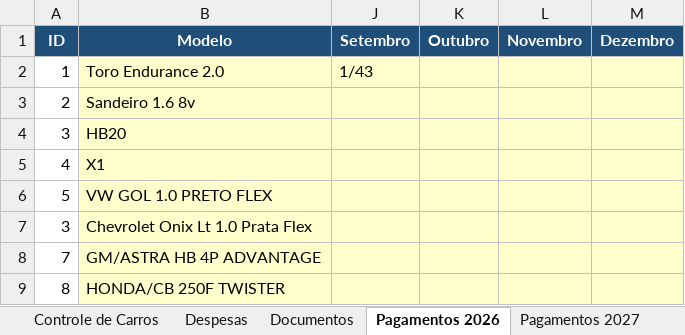
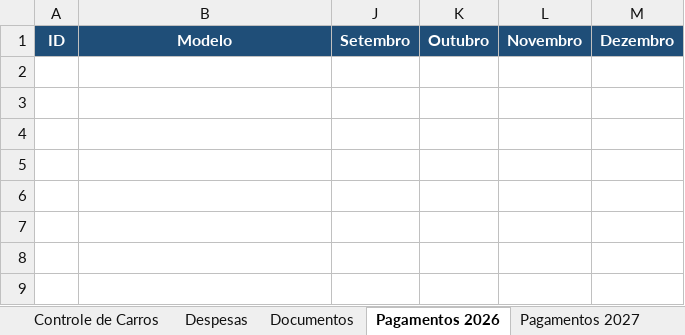
Before and after one commit to wil-cps/controle-carros, an Excel workbook: Cópia de controle_compra_venda_carros Toledo_v2.xlsx, sheet Pagamentos 2026, drawn as a sheet; values as stored, in another font and other column widths than the file's, no borders; charts and pictures not drawn; the diff names each change by its address in the sheet, - before the commit and + after, or states it on an @@ line.

```diff
--- a/Cópia de controle_compra_venda_carros Toledo_v2.xlsx (sheet Pagamentos 2026)
+++ b/Cópia de controle_compra_venda_carros Toledo_v2.xlsx (sheet Pagamentos 2026)
-row 2: 1 | Toro Endurance 2.0 | 1/43
-row 3: 2 | Sandeiro 1.6 8v
-row 4: 3 | HB20
-row 5: 4 | X1
-row 6: 5 | VW GOL 1.0 PRETO FLEX
-row 7: 3 | Chevrolet Onix Lt 1.0 Prata Flex
-row 8: 7 | GM/ASTRA HB 4P ADVANTAGE
-row 9: 8 | HONDA/CB 250F TWISTER
```
Also changed, not shown: sheet Despesas, sheet Controle de Carros, sheet Documentos, sheet Pagamentos 2027, charts or pictures, 6 other files.
